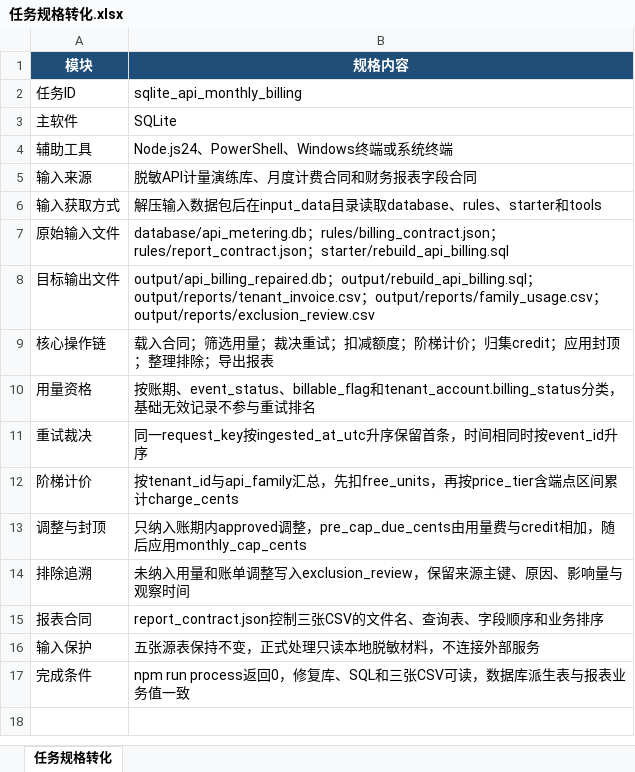
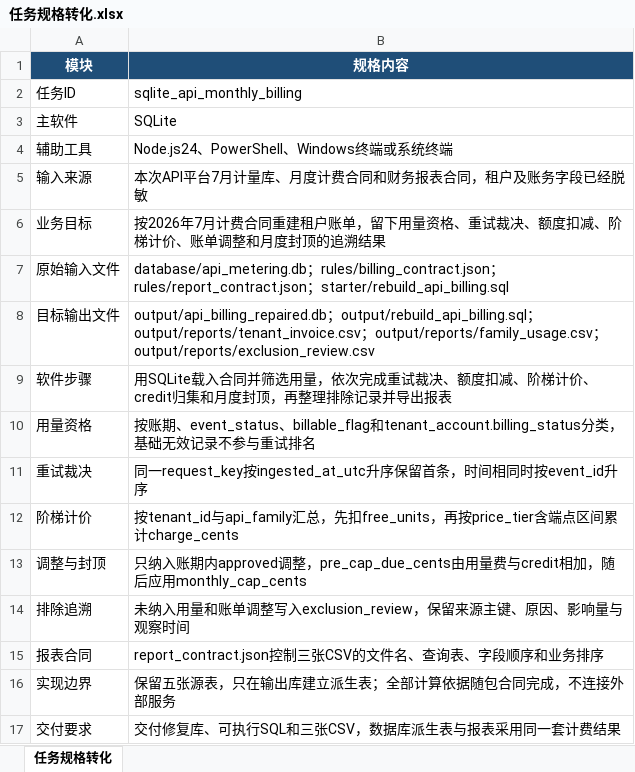
Before and after one commit to CLK123654/ale-q10107-windows-repro, an Excel workbook: artifacts/任务规格转化.xlsx, sheet 任务规格转化, drawn as a sheet; values as stored, in another font and other column widths than the file's, no borders; removed rows and columns are numbered as before the commit, all else as after; the diff names each change by its address in the sheet, - before the commit and + after, or states it on an @@ line.

```diff
--- a/artifacts/任务规格转化.xlsx (sheet 任务规格转化)
+++ b/artifacts/任务规格转化.xlsx (sheet 任务规格转化)
-B5 (规格内容): 脱敏API计量演练库、月度计费合同和财务报表字段合同
+B5 (规格内容): 本次API平台7月计量库、月度计费合同和财务报表合同，租户及账务字段已经脱敏
-row 6: 输入获取方式 | 解压输入数据包后在input_data目录读取database、rules、starter和tools
+row 6: 业务目标 | 按2026年7月计费合同重建租户账单，留下用量资格、重试裁决、额度扣减、阶梯计价、账单调整和月度封顶的追溯结果
-row 9: 核心操作链 | 载入合同；筛选用量；裁决重试；扣减额度；阶梯计价；归集credit；应用封顶；整理排除；导出报表
+row 9: 软件步骤 | 用SQLite载入合同并筛选用量，依次完成重试裁决、额度扣减、阶梯计价、credit归集和月度封顶，再整理排除记录并导出报表
-row 16: 输入保护 | 五张源表保持不变，正式处理只读本地脱敏材料，不连接外部服务
-row 17: 完成条件 | npm run process返回0，修复库、SQL和三张CSV可读，数据库派生表与报表业务值一致
+row 16: 实现边界 | 保留五张源表，只在输出库建立派生表；全部计算依据随包合同完成，不连接外部服务
+row 17: 交付要求 | 交付修复库、可执行SQL和三张CSV，数据库派生表与报表采用同一套计费结果
```
Also changed, not shown: 3 other files.
